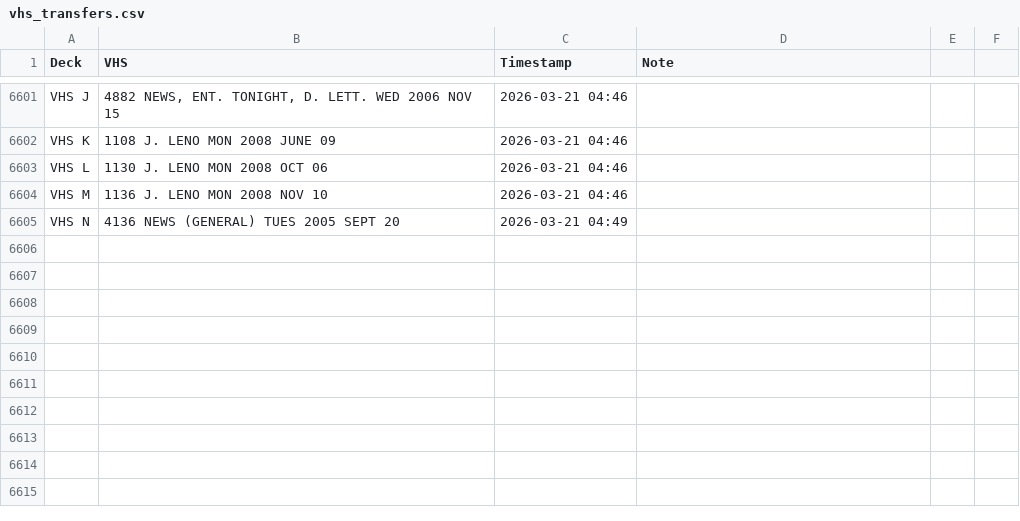
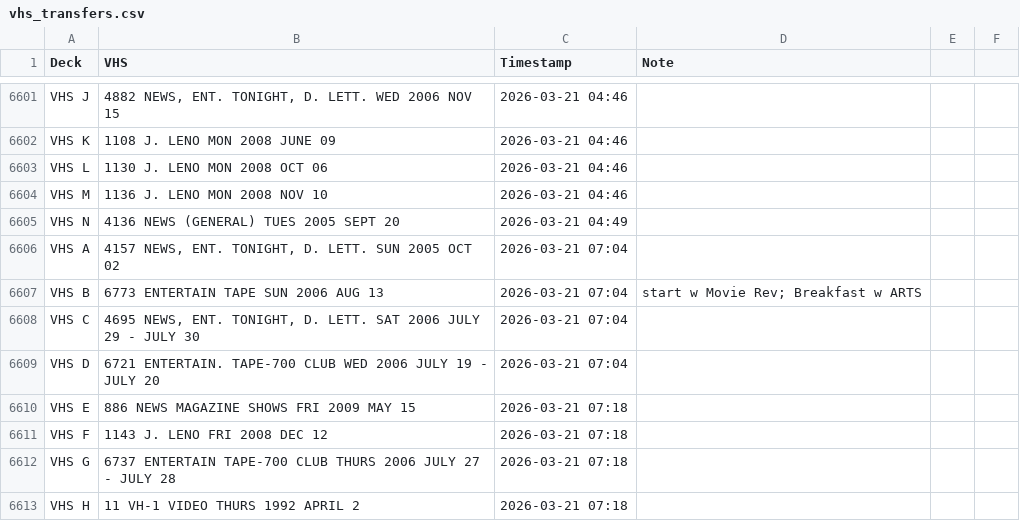
Before and after one commit to gamedays-software-development/OakleyFixed, a CSV file: vhs_transfers.csv, drawn as a sheet; only a part is shown, gaps mark what is left out.

```diff
--- a/vhs_transfers.csv
+++ b/vhs_transfers.csv
@@ -6605 +6605,9 @@ VHS M,1136 J. LENO MON 2008 NOV 10,2026-03-21 04:46,
 VHS N,4136 NEWS (GENERAL) TUES 2005 SEPT 20,2026-03-21 04:49,
+VHS A,"4157 NEWS, ENT. TONIGHT, D. LETT. SUN 2005 OCT 02",2026-03-21 07:04,
+VHS B,6773 ENTERTAIN TAPE SUN 2006 AUG 13,2026-03-21 07:04,start w Movie Rev; Breakfast w ARTS
+VHS C,"4695 NEWS, ENT. TONIGHT, D. LETT. SAT 2006 JULY 29 - JULY 30",2026-03-21 07:04,
+VHS D,6721 ENTERTAIN. TAPE-700 CLUB WED 2006 JULY 19 - JULY 20,2026-03-21 07:04,
+VHS E,886 NEWS MAGAZINE SHOWS FRI 2009 MAY 15,2026-03-21 07:18,
+VHS F,1143 J. LENO FRI 2008 DEC 12,2026-03-21 07:18,
+VHS G,6737 ENTERTAIN TAPE-700 CLUB THURS 2006 JULY 27 - JULY 28,2026-03-21 07:18,
+VHS H,11 VH-1 VIDEO THURS 1992 APRIL 2,2026-03-21 07:18,
```
